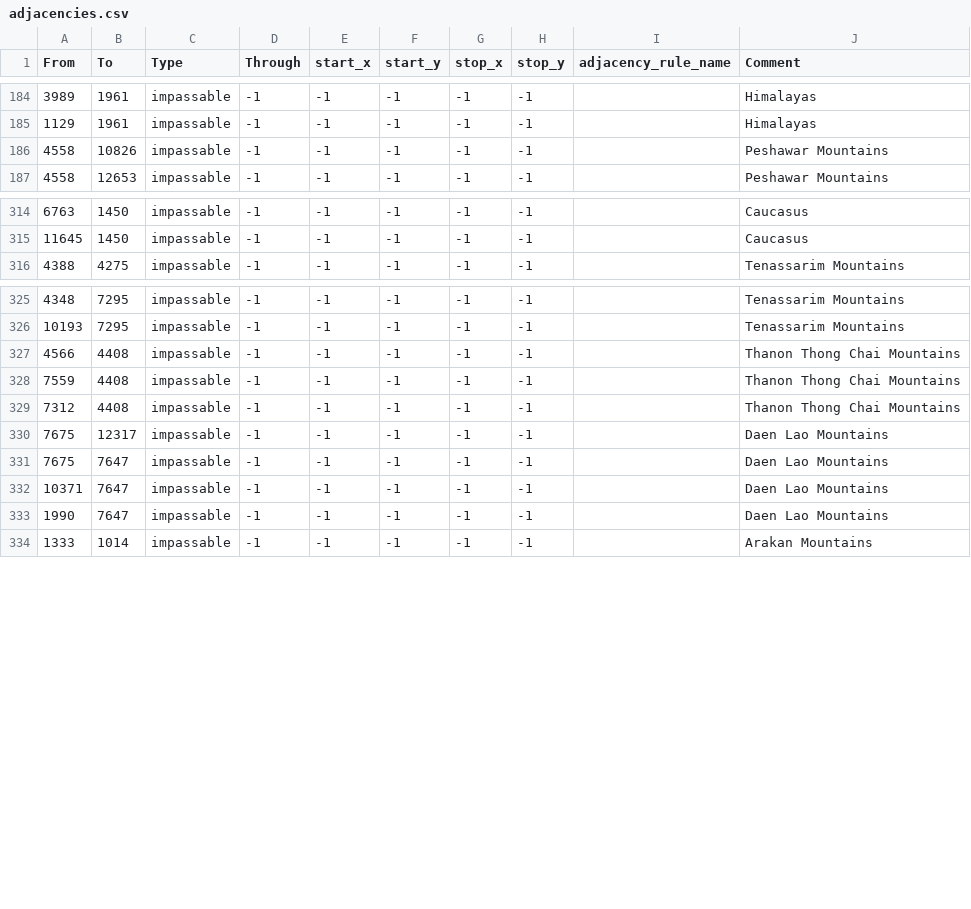
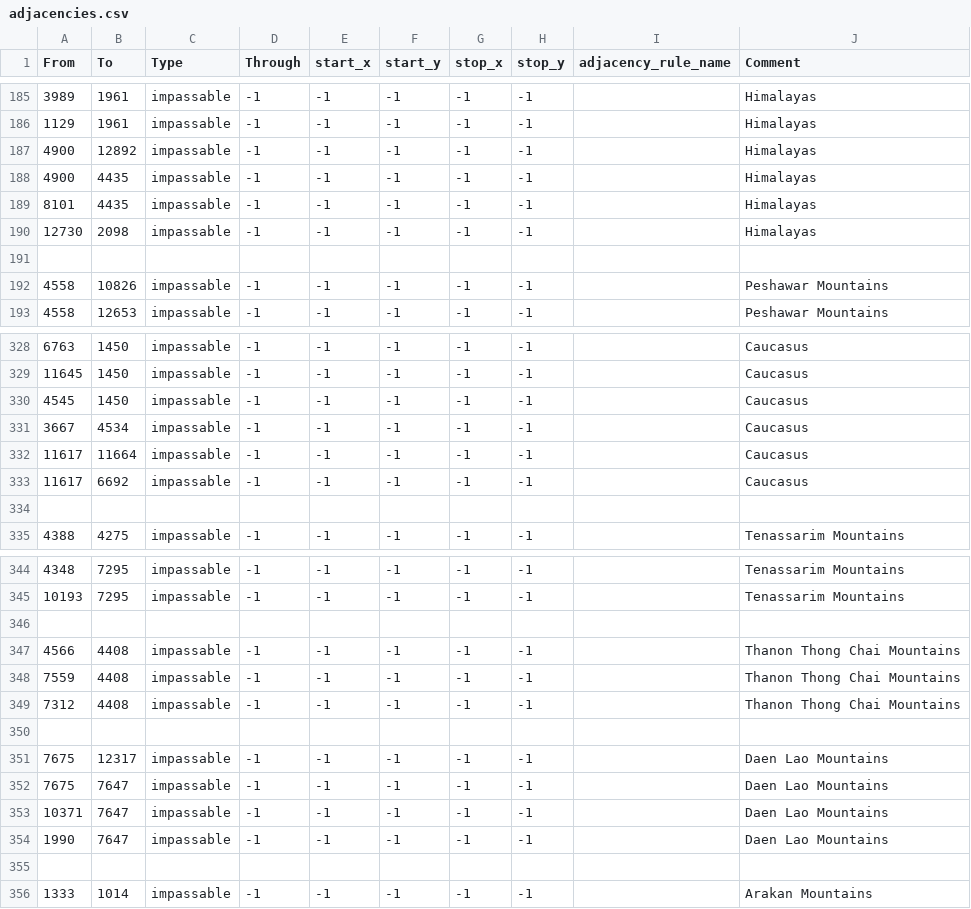
Before and after one commit to MADCAT416/megrez, a CSV file: map/adjacencies.csv, drawn as a sheet; only a part is shown, gaps mark what is left out; the diff covers the shown part only.

```diff
--- a/map/adjacencies.csv
+++ b/map/adjacencies.csv
@@ -185,2 +186,7 @@ From;To;Type;Through;start_x;start_y;stop_x;stop_y;adjacency_rule_name;Comment
 1129;1961;impassable;-1;-1;-1;-1;-1;;Himalayas
+4900;12892;impassable;-1;-1;-1;-1;-1;;Himalayas
+4900;4435;impassable;-1;-1;-1;-1;-1;;Himalayas
+8101;4435;impassable;-1;-1;-1;-1;-1;;Himalayas
+12730;2098;impassable;-1;-1;-1;-1;-1;;Himalayas
+
 4558;10826;impassable;-1;-1;-1;-1;-1;;Peshawar Mountains
@@ -315,2 +329,7 @@ From;To;Type;Through;start_x;start_y;stop_x;stop_y;adjacency_rule_name;Comment
 11645;1450;impassable;-1;-1;-1;-1;-1;;Caucasus
+4545;1450;impassable;-1;-1;-1;-1;-1;;Caucasus
+3667;4534;impassable;-1;-1;-1;-1;-1;;Caucasus
+11617;11664;impassable;-1;-1;-1;-1;-1;;Caucasus
+11617;6692;impassable;-1;-1;-1;-1;-1;;Caucasus
+
 4388;4275;impassable;-1;-1;-1;-1;-1;;Tenassarim Mountains
@@ -326,2 +345,3 @@ From;To;Type;Through;start_x;start_y;stop_x;stop_y;adjacency_rule_name;Comment
 10193;7295;impassable;-1;-1;-1;-1;-1;;Tenassarim Mountains
+
 4566;4408;impassable;-1;-1;-1;-1;-1;;Thanon Thong Chai Mountains
@@ -329,2 +349,3 @@ From;To;Type;Through;start_x;start_y;stop_x;stop_y;adjacency_rule_name;Comment
 7312;4408;impassable;-1;-1;-1;-1;-1;;Thanon Thong Chai Mountains
+
 7675;12317;impassable;-1;-1;-1;-1;-1;;Daen Lao Mountains
@@ -333,2 +354,3 @@ From;To;Type;Through;start_x;start_y;stop_x;stop_y;adjacency_rule_name;Comment
 1990;7647;impassable;-1;-1;-1;-1;-1;;Daen Lao Mountains
+
 1333;1014;impassable;-1;-1;-1;-1;-1;;Arakan Mountains
```
Also changed, not shown: 22 added rows elsewhere in this file, 2 other files.
